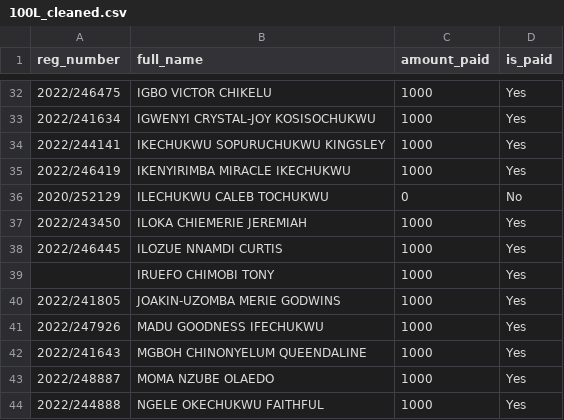
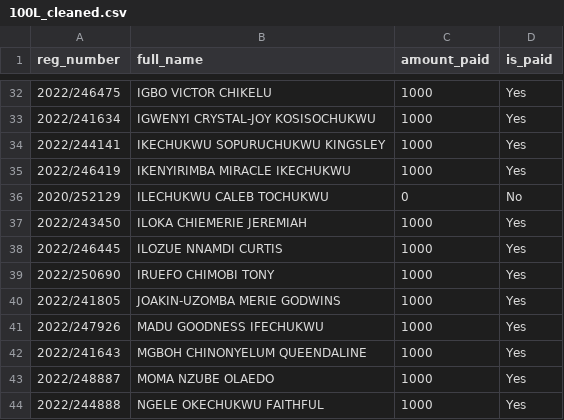
Before and after one commit to Samflash048/mct-dues-tracker, a CSV file: 100L_cleaned.csv, drawn as a sheet; only a part is shown, gaps mark what is left out.

```diff
--- a/100L_cleaned.csv
+++ b/100L_cleaned.csv
@@ -38,3 +38,3 @@ reg_number,full_name,amount_paid,is_paid
 2022/246445,ILOZUE NNAMDI CURTIS,1000,Yes
-,IRUEFO CHIMOBI TONY,1000,Yes
+2022/250690,IRUEFO CHIMOBI TONY,1000,Yes
 2022/241805,JOAKIN-UZOMBA MERIE GODWINS,1000,Yes
```
Also changed, not shown: 300L_cleaned.csv, 13 other files.
